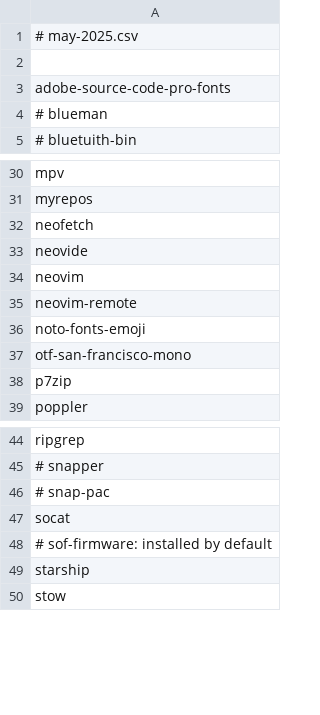
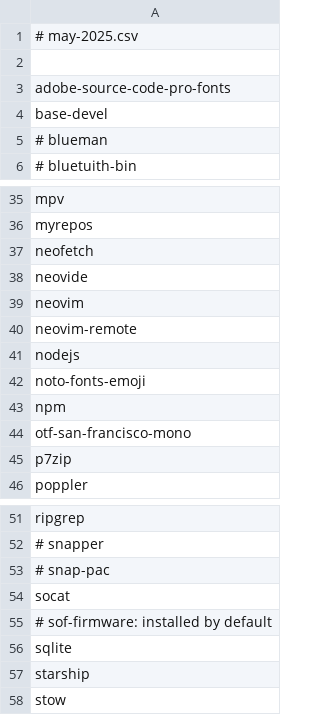
Before and after one commit to utono/install, a CSV file: paclists/2025.csv, drawn as a sheet; only a part is shown, gaps mark what is left out; the diff covers the shown part only.

```diff
--- a/paclists/2025.csv
+++ b/paclists/2025.csv
@@ -3,2 +3,3 @@
 adobe-source-code-pro-fonts
+base-devel
 # blueman
@@ -35,3 +40,5 @@ neovim
 neovim-remote
+nodejs
 noto-fonts-emoji
+npm
 otf-san-francisco-mono
@@ -48,2 +55,3 @@ socat
 # sof-firmware: installed by default
+sqlite
 starship
```
Also changed, not shown: 11 added rows elsewhere in this file, 2 other files.
